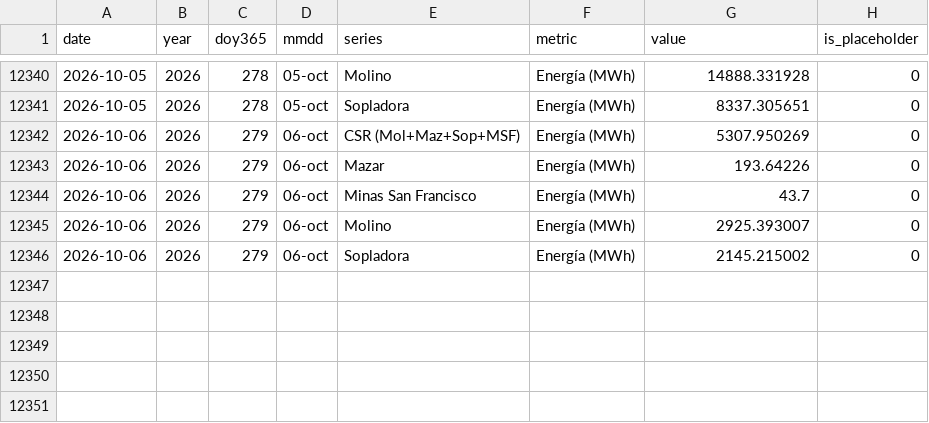
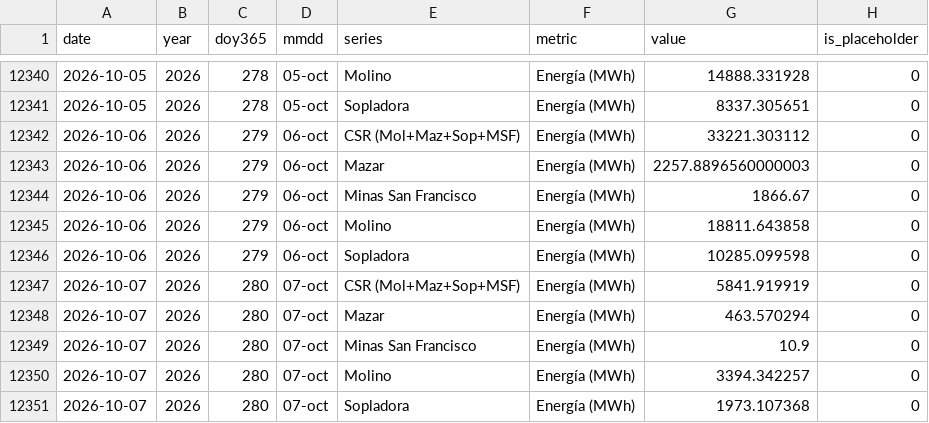
Before and after one commit to jp1309/celec, a CSV file: data/produccion_diaria_larga.csv, drawn as a sheet; only a part is shown, gaps mark what is left out.

```diff
--- a/data/produccion_diaria_larga.csv
+++ b/data/produccion_diaria_larga.csv
@@ -12341,6 +12341,11 @@ date,year,doy365,mmdd,series,metric,value,is_placeholder
 2026-10-05,2026,278,05-oct,Sopladora,Energía (MWh),8337.305651,0
-2026-10-06,2026,279,06-oct,CSR (Mol+Maz+Sop+MSF),Energía (MWh),5307.950269,0
-2026-10-06,2026,279,06-oct,Mazar,Energía (MWh),193.64226,0
-2026-10-06,2026,279,06-oct,Minas San Francisco,Energía (MWh),43.7,0
-2026-10-06,2026,279,06-oct,Molino,Energía (MWh),2925.393007,0
-2026-10-06,2026,279,06-oct,Sopladora,Energía (MWh),2145.215002,0
+2026-10-06,2026,279,06-oct,CSR (Mol+Maz+Sop+MSF),Energía (MWh),33221.303112,0
+2026-10-06,2026,279,06-oct,Mazar,Energía (MWh),2257.8896560000003,0
+2026-10-06,2026,279,06-oct,Minas San Francisco,Energía (MWh),1866.67,0
+2026-10-06,2026,279,06-oct,Molino,Energía (MWh),18811.643858,0
+2026-10-06,2026,279,06-oct,Sopladora,Energía (MWh),10285.099598,0
+2026-10-07,2026,280,07-oct,CSR (Mol+Maz+Sop+MSF),Energía (MWh),5841.919919,0
+2026-10-07,2026,280,07-oct,Mazar,Energía (MWh),463.570294,0
+2026-10-07,2026,280,07-oct,Minas San Francisco,Energía (MWh),10.9,0
+2026-10-07,2026,280,07-oct,Molino,Energía (MWh),3394.342257,0
+2026-10-07,2026,280,07-oct,Sopladora,Energía (MWh),1973.107368,0
```
Also changed, not shown: Hidro_mensual/Hidrología_CSR_octubre-2026.csv, Produ_mensual/Producción_CSR_octubre-2026.csv, 5 other files.
